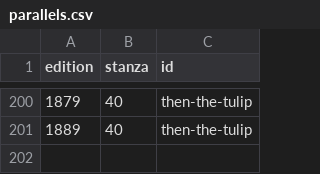
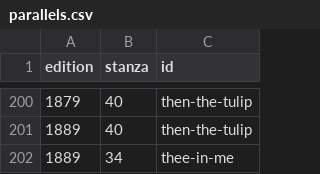
Before and after one commit to daniel-allington/fitzKhayyam, a CSV file: _data/parallels.csv, drawn as a sheet; only a part is shown, gaps mark what is left out.

Commit message:
add missing code for 1889 stanza 32

```diff
--- a/_data/parallels.csv
+++ b/_data/parallels.csv
@@ -201 +201,2 @@ edition,stanza,id
 1889,40,then-the-tulip
+1889,34,thee-in-me
```
